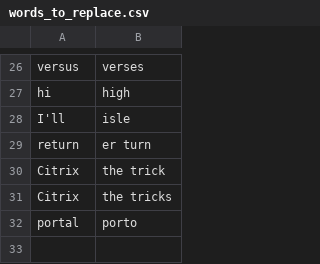
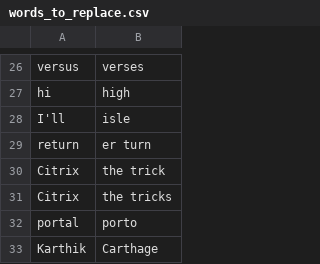
Before and after one commit to nwu124/talon, a CSV file: settings/words_to_replace.csv, drawn as a sheet; only a part is shown, gaps mark what is left out.

Commit message:
Update words_to_replace.csv

```diff
--- a/settings/words_to_replace.csv
+++ b/settings/words_to_replace.csv
@@ -32 +32,2 @@ Citrix,the tricks
 portal,porto
+Karthik,Carthage
```
